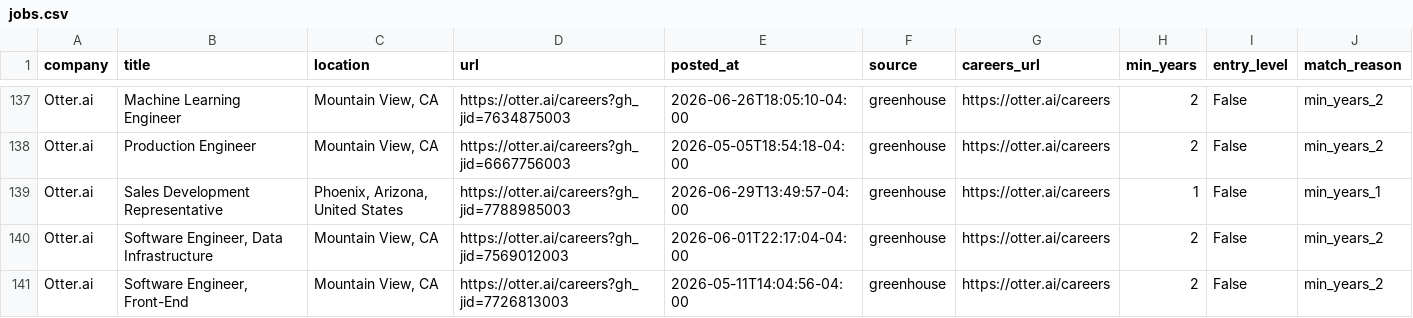
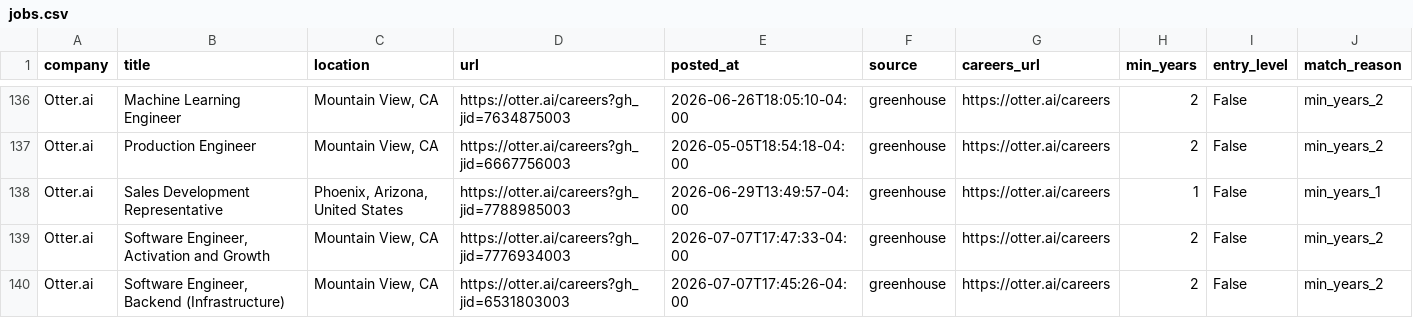
Before and after one commit to zachrosenblum/AI-Job-Board, a CSV file: New project/output/jobs.csv, drawn as a sheet; only a part is shown, gaps mark what is left out; the shorter side is filled out with more unchanged rows; the diff covers the shown part only.

```diff
--- a/New project/output/jobs.csv
+++ b/New project/output/jobs.csv
@@ -139 +138,3 @@ Otter.ai,Production Engineer,"Mountain View, CA",https://otter.ai/careers?gh_jid
 Otter.ai,Sales Development Representative,"Phoenix, Arizona, United States",https://otter.ai/careers?gh_jid=7788985003,2026-06-29T13:49:57-04:00,greenhouse,https://otter.ai/careers,1,False,min_years_1
+Otter.ai,"Software Engineer, Activation and Growth","Mountain View, CA",https://otter.ai/careers?gh_jid=7776934003,2026-07-07T17:47:33-04:00,greenhouse,https://otter.ai/careers,2,False,min_years_2
+Otter.ai,"Software Engineer, Backend (Infrastructure)","Mountain View, CA",https://otter.ai/careers?gh_jid=6531803003,2026-07-07T17:45:26-04:00,greenhouse,https://otter.ai/careers,2,False,min_years_2
```
Also changed, not shown: 3 added rows and 2 removed rows elsewhere in this file, 2 other files.
